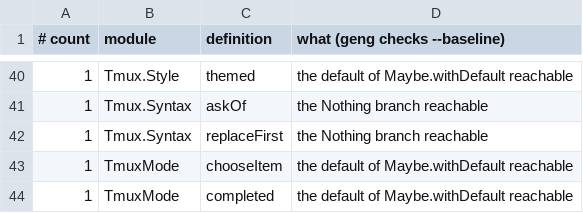
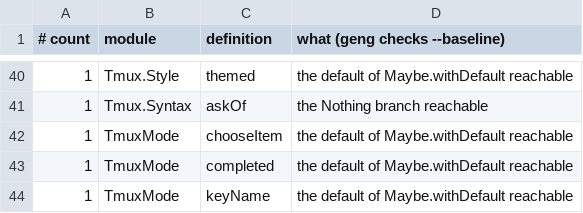
Before and after one commit to gilramir/puritty, a TSV file: corpus/checks/baseline.tsv, drawn as a sheet; only a part is shown, gaps mark what is left out; the shorter side is filled out with more unchanged rows; the diff names each change by its address in the sheet, - before the commit and + after, or states it on an @@ line.

```diff
--- a/corpus/checks/baseline.tsv
+++ b/corpus/checks/baseline.tsv
-row 42: 1 | Tmux.Syntax | replaceFirst | the Nothing branch reachable
```
Also changed, not shown: 7 other files.
